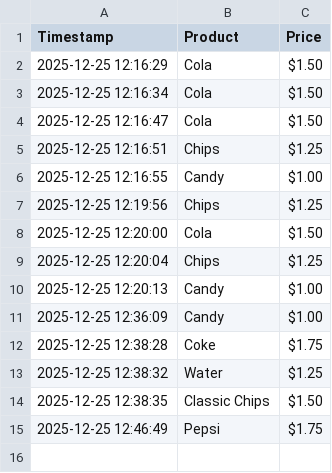
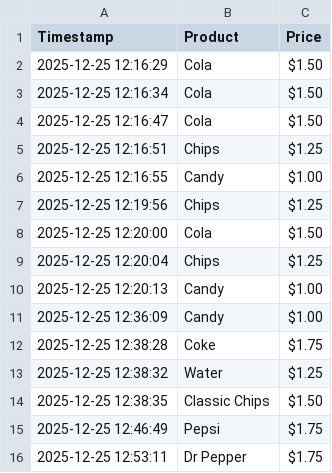
Before and after one commit to Apolloat2022/vending-machine-python, a CSV file: data/transactions.csv, drawn as a sheet; the diff names each change by its address in the sheet, - before the commit and + after, or states it on an @@ line.

```diff
--- a/data/transactions.csv
+++ b/data/transactions.csv
+row 16: 2025-12-25 12:53:11 | Dr Pepper | $1.75
```
Also changed, not shown: 4 other files.
